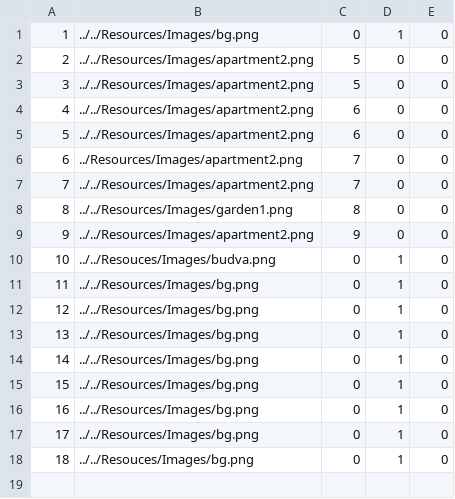
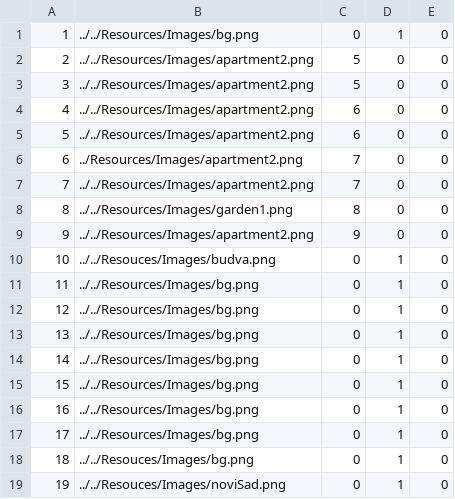
Before and after one commit to HelenaJovic/SIMS-Projekat, a CSV file: InitialProject/InitialProject/Resources/Data/images.csv, drawn as a sheet.

Commit message:
adding validation in project

```diff
--- a/InitialProject/InitialProject/Resources/Data/images.csv
+++ b/InitialProject/InitialProject/Resources/Data/images.csv
@@ -18 +18,2 @@
 18|../../Resouces/Images/bg.png|0|1|0
+19|../../Resouces/Images/noviSad.png|0|1|0
```
Also changed, not shown: InitialProject/InitialProject/Resources/Data/tourguidereviews.csv, InitialProject/InitialProject/Resources/Data/tourrequests.csv, 12 other files.
